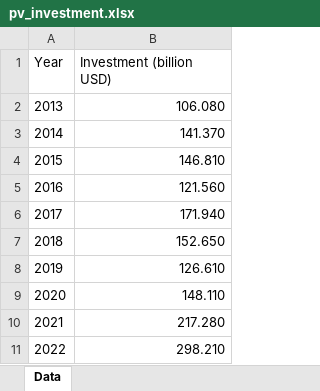
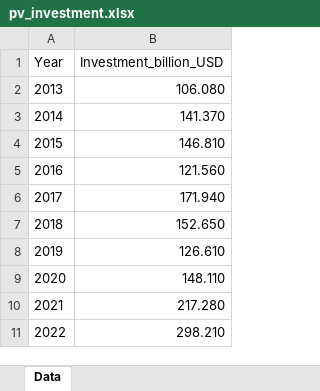
Before and after one commit to jchaconm/UNIPD_BEFD_Lithium, an Excel workbook: pv_investment.xlsx, sheet Data, drawn as a sheet; values as stored, in another font and other column widths than the file's, no borders; the diff names each change by its address in the sheet, - before the commit and + after, or states it on an @@ line.

```diff
--- a/pv_investment.xlsx (sheet Data)
+++ b/pv_investment.xlsx (sheet Data)
-B1: Investment (billion USD)
+B1: Investment_billion_USD
```
Also changed, not shown: fast_chargers.xlsx, fast_slow_chargers_2022.xlsx, 2 other files.
